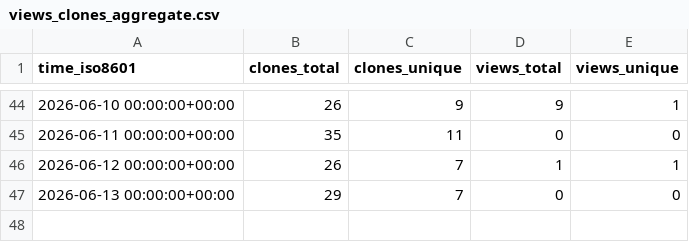
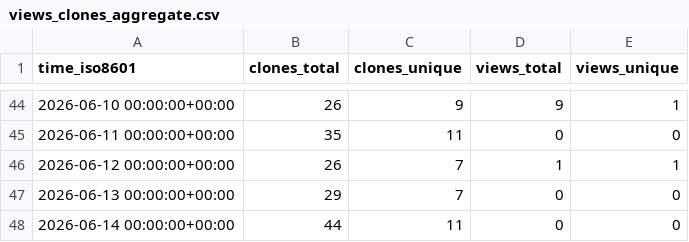
Before and after one commit to RTSpatial/RTSpatial, a CSV file: RTSpatial/RTSpatial/ghrs-data/views_clones_aggregate.csv, drawn as a sheet; only a part is shown, gaps mark what is left out.

```diff
--- a/RTSpatial/RTSpatial/ghrs-data/views_clones_aggregate.csv
+++ b/RTSpatial/RTSpatial/ghrs-data/views_clones_aggregate.csv
@@ -47 +47,2 @@ time_iso8601,clones_total,clones_unique,views_total,views_unique
 2026-06-13 00:00:00+00:00,29,7,0,0
+2026-06-14 00:00:00+00:00,44,11,0,0
```
Also changed, not shown: 1 other file.
